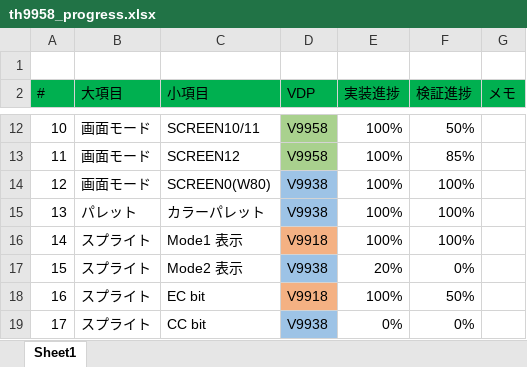
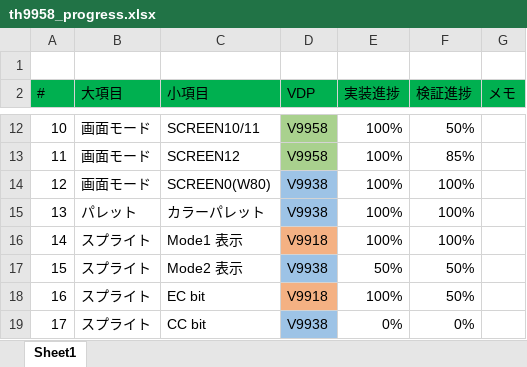
Before and after one commit to hra1129/TangCartMSX, an Excel workbook: RTL/tangnano20k_vdp_cartridge_step7/src/th9958/doc/th9958_progress.xlsx, sheet Sheet1, drawn as a sheet; only a part is shown, gaps mark what is left out; values as stored, in another font and other column widths than the file's, no borders; conditional formats not drawn; the diff names each change by its address in the sheet, - before the commit and + after, or states it on an @@ line.

```diff
--- a/RTL/tangnano20k_vdp_cartridge_step7/src/th9958/doc/th9958_progress.xlsx (sheet Sheet1)
+++ b/RTL/tangnano20k_vdp_cartridge_step7/src/th9958/doc/th9958_progress.xlsx (sheet Sheet1)
-E17 (実装進捗): 20%
+E17 (実装進捗): 50%
-F17 (検証進捗): 0%
+F17 (検証進捗): 50%
```
Also changed, not shown: 25 other files.
